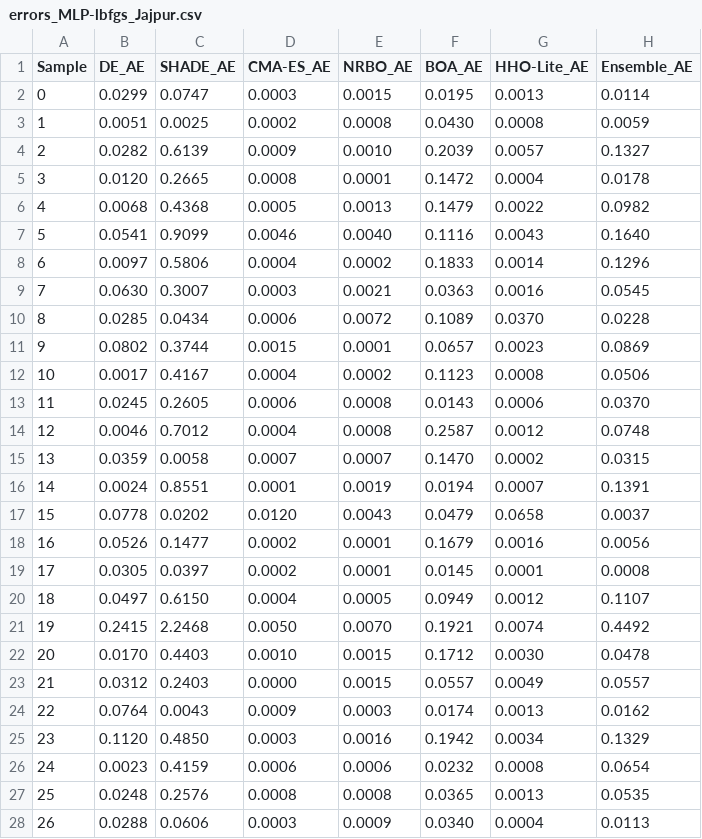
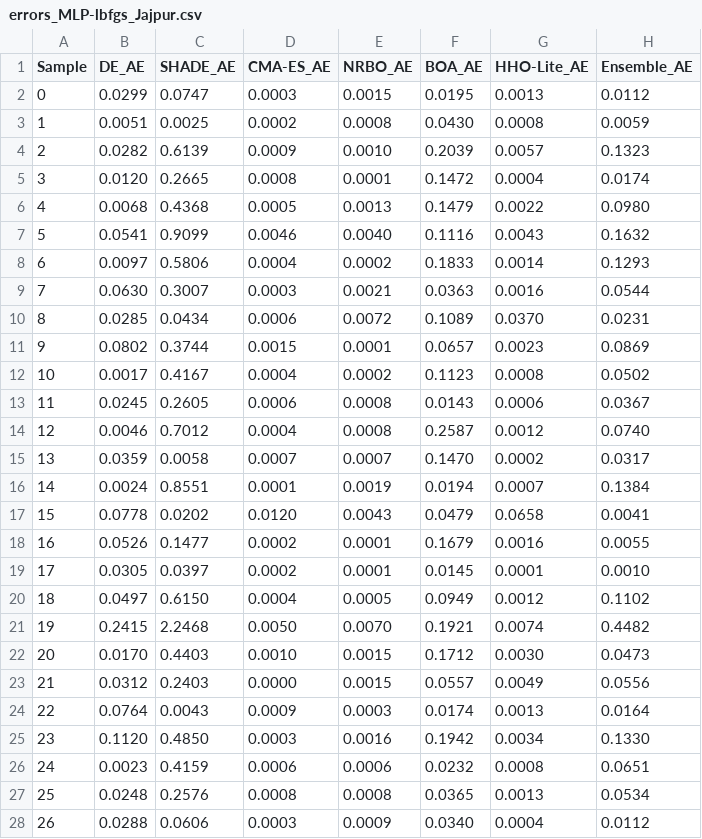
Before and after one commit to LiMin474/wqi, a CSV file: python_code/results/errors_MLP-lbfgs_Jajpur.csv, drawn as a sheet; only a part is shown; the diff covers the shown part only.

```diff
--- a/python_code/results/errors_MLP-lbfgs_Jajpur.csv
+++ b/python_code/results/errors_MLP-lbfgs_Jajpur.csv
@@ -1,28 +1,28 @@
 Sample,DE_AE,SHADE_AE,CMA-ES_AE,NRBO_AE,BOA_AE,HHO-Lite_AE,Ensemble_AE
-0,0.0299,0.0747,0.0003,0.0015,0.0195,0.0013,0.0114
+0,0.0299,0.0747,0.0003,0.0015,0.0195,0.0013,0.0112
 1,0.0051,0.0025,0.0002,0.0008,0.0430,0.0008,0.0059
-2,0.0282,0.6139,0.0009,0.0010,0.2039,0.0057,0.1327
-3,0.0120,0.2665,0.0008,0.0001,0.1472,0.0004,0.0178
-4,0.0068,0.4368,0.0005,0.0013,0.1479,0.0022,0.0982
-5,0.0541,0.9099,0.0046,0.0040,0.1116,0.0043,0.1640
-6,0.0097,0.5806,0.0004,0.0002,0.1833,0.0014,0.1296
-7,0.0630,0.3007,0.0003,0.0021,0.0363,0.0016,0.0545
-8,0.0285,0.0434,0.0006,0.0072,0.1089,0.0370,0.0228
+2,0.0282,0.6139,0.0009,0.0010,0.2039,0.0057,0.1323
+3,0.0120,0.2665,0.0008,0.0001,0.1472,0.0004,0.0174
+4,0.0068,0.4368,0.0005,0.0013,0.1479,0.0022,0.0980
+5,0.0541,0.9099,0.0046,0.0040,0.1116,0.0043,0.1632
+6,0.0097,0.5806,0.0004,0.0002,0.1833,0.0014,0.1293
+7,0.0630,0.3007,0.0003,0.0021,0.0363,0.0016,0.0544
+8,0.0285,0.0434,0.0006,0.0072,0.1089,0.0370,0.0231
 9,0.0802,0.3744,0.0015,0.0001,0.0657,0.0023,0.0869
-10,0.0017,0.4167,0.0004,0.0002,0.1123,0.0008,0.0506
-11,0.0245,0.2605,0.0006,0.0008,0.0143,0.0006,0.0370
-12,0.0046,0.7012,0.0004,0.0008,0.2587,0.0012,0.0748
-13,0.0359,0.0058,0.0007,0.0007,0.1470,0.0002,0.0315
-14,0.0024,0.8551,0.0001,0.0019,0.0194,0.0007,0.1391
-15,0.0778,0.0202,0.0120,0.0043,0.0479,0.0658,0.0037
-16,0.0526,0.1477,0.0002,0.0001,0.1679,0.0016,0.0056
-17,0.0305,0.0397,0.0002,0.0001,0.0145,0.0001,0.0008
-18,0.0497,0.6150,0.0004,0.0005,0.0949,0.0012,0.1107
-19,0.2415,2.2468,0.0050,0.0070,0.1921,0.0074,0.4492
-20,0.0170,0.4403,0.0010,0.0015,0.1712,0.0030,0.0478
-21,0.0312,0.2403,0.0000,0.0015,0.0557,0.0049,0.0557
-22,0.0764,0.0043,0.0009,0.0003,0.0174,0.0013,0.0162
-23,0.1120,0.4850,0.0003,0.0016,0.1942,0.0034,0.1329
-24,0.0023,0.4159,0.0006,0.0006,0.0232,0.0008,0.0654
-25,0.0248,0.2576,0.0008,0.0008,0.0365,0.0013,0.0535
-26,0.0288,0.0606,0.0003,0.0009,0.0340,0.0004,0.0113
+10,0.0017,0.4167,0.0004,0.0002,0.1123,0.0008,0.0502
+11,0.0245,0.2605,0.0006,0.0008,0.0143,0.0006,0.0367
+12,0.0046,0.7012,0.0004,0.0008,0.2587,0.0012,0.0740
+13,0.0359,0.0058,0.0007,0.0007,0.1470,0.0002,0.0317
+14,0.0024,0.8551,0.0001,0.0019,0.0194,0.0007,0.1384
+15,0.0778,0.0202,0.0120,0.0043,0.0479,0.0658,0.0041
+16,0.0526,0.1477,0.0002,0.0001,0.1679,0.0016,0.0055
+17,0.0305,0.0397,0.0002,0.0001,0.0145,0.0001,0.0010
+18,0.0497,0.6150,0.0004,0.0005,0.0949,0.0012,0.1102
+19,0.2415,2.2468,0.0050,0.0070,0.1921,0.0074,0.4482
+20,0.0170,0.4403,0.0010,0.0015,0.1712,0.0030,0.0473
+21,0.0312,0.2403,0.0000,0.0015,0.0557,0.0049,0.0556
+22,0.0764,0.0043,0.0009,0.0003,0.0174,0.0013,0.0164
+23,0.1120,0.4850,0.0003,0.0016,0.1942,0.0034,0.1330
+24,0.0023,0.4159,0.0006,0.0006,0.0232,0.0008,0.0651
+25,0.0248,0.2576,0.0008,0.0008,0.0365,0.0013,0.0534
+26,0.0288,0.0606,0.0003,0.0009,0.0340,0.0004,0.0112
```
Also changed, not shown: 40 edited cells elsewhere in this file, python_code/results/errors_MLP-lbfgs_Irish.csv, python_code/results/scatter_MLP-lbfgs_Irish.csv, 17 other files.
